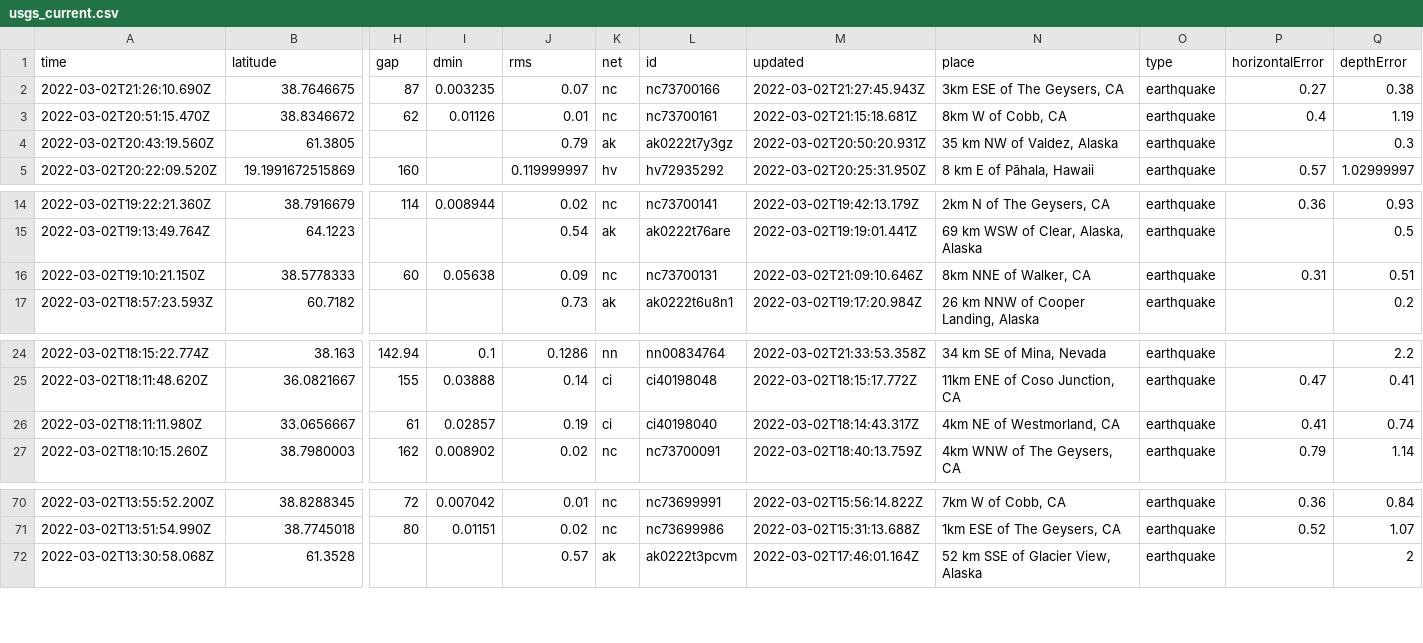
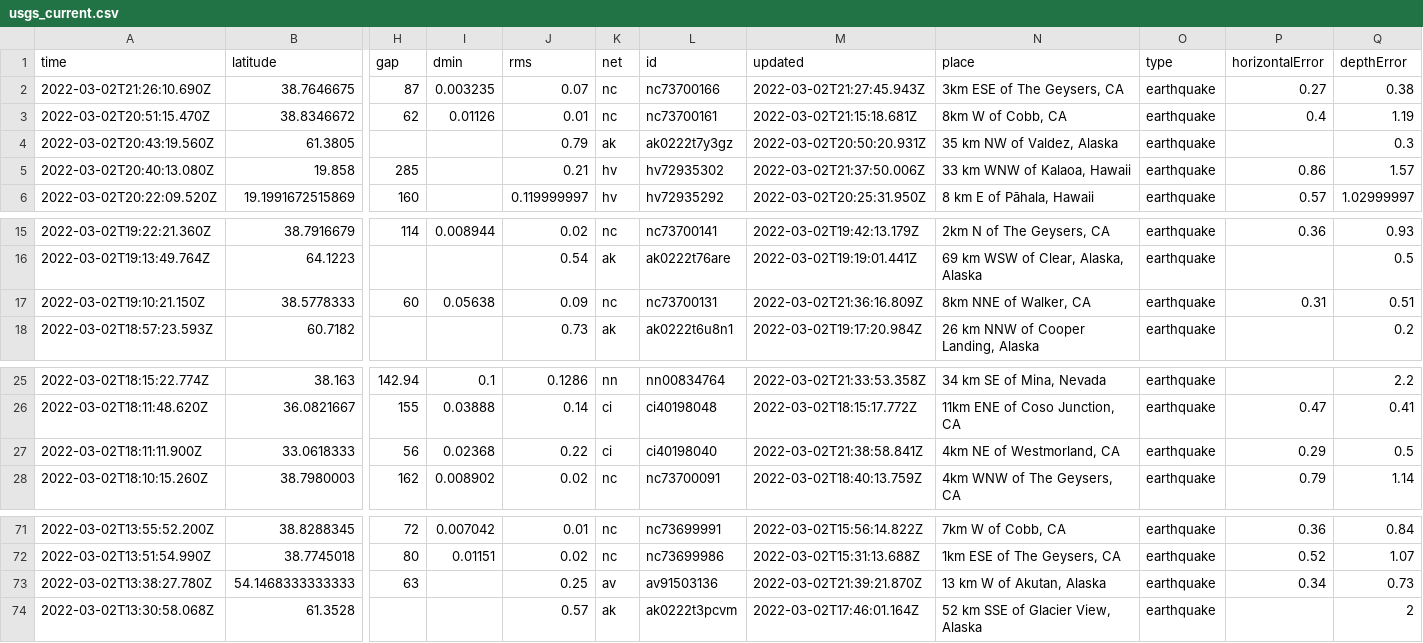
Before and after one commit to aadittambe/actions-pipeline, a CSV file: usgs_current.csv, drawn as a sheet; only a part is shown, gaps mark what is left out; removed rows and columns are numbered as before the commit, all else as after; rows hold the shown columns only; the diff names each change by its address in the sheet, - before the commit and + after, or states it on an @@ line.

```diff
--- a/usgs_current.csv
+++ b/usgs_current.csv
+row 5: 2022-03-02T20:40:13.080Z | 19.858 | 285 |  | 0.21 | hv | hv72935302 | 2022-03-02T21:37:50.006Z | 33 km WNW of Kalaoa, Hawaii | earthquake | 0.86 | 1.57
-M17 (updated): 2022-03-02T21:09:10.646Z
+M17 (updated): 2022-03-02T21:36:16.809Z
-row 26: 2022-03-02T18:11:11.980Z | 33.0656667 | 61 | 0.02857 | 0.19 | ci | ci40198040 | 2022-03-02T18:14:43.317Z | 4km NE of Westmorland, CA | earthquake | 0.41 | 0.74
+row 27: 2022-03-02T18:11:11.900Z | 33.0618333 | 56 | 0.02368 | 0.22 | ci | ci40198040 | 2022-03-02T21:38:58.841Z | 4km NE of Westmorland, CA | earthquake | 0.29 | 0.5
+row 73: 2022-03-02T13:38:27.780Z | 54.1468333333333 | 63 |  | 0.25 | av | av91503136 | 2022-03-02T21:39:21.870Z | 13 km W of Akutan, Alaska | earthquake | 0.34 | 0.73
```
Also changed, not shown: usgs_main.csv.
